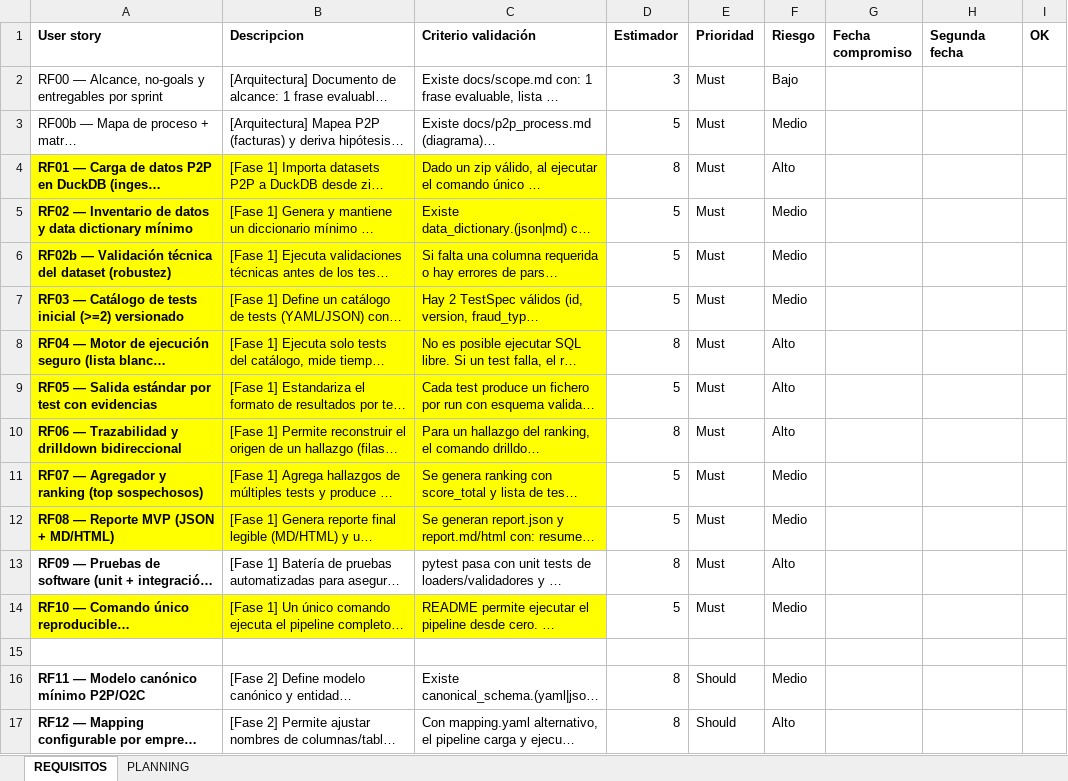
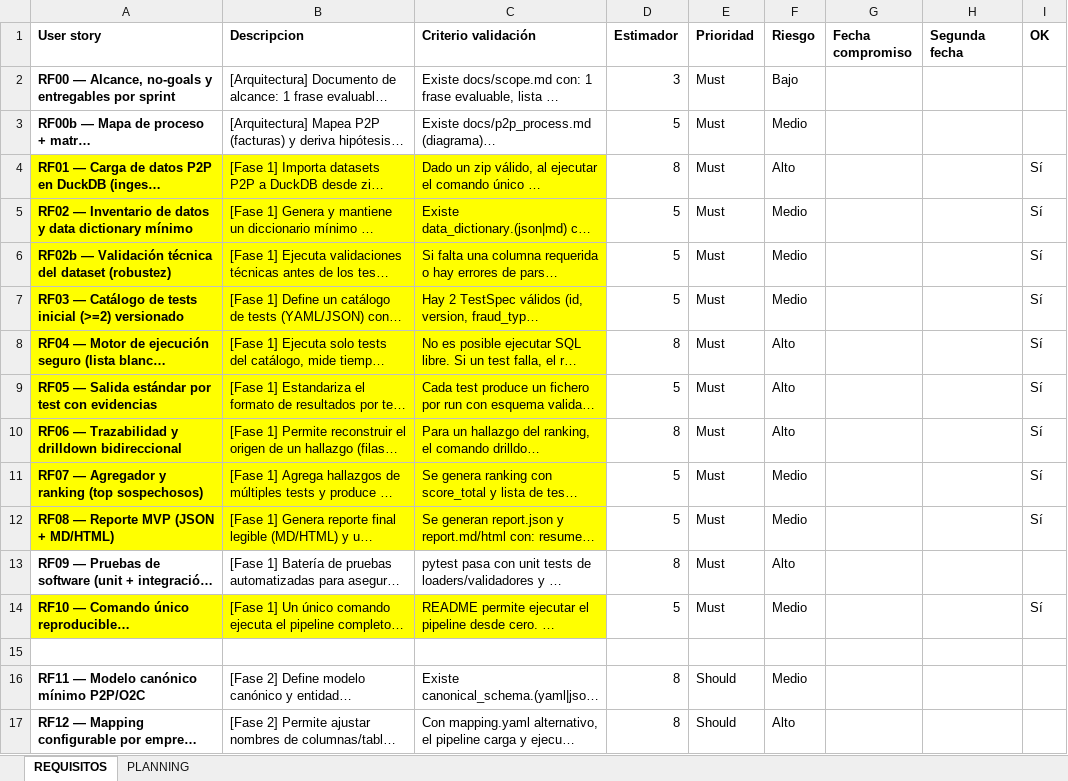
Before and after one commit to luciasorni/erp-fraud-data-TFG, an Excel workbook: requisitos_backlog.xlsx, sheet REQUISITOS, drawn as a sheet; only a part is shown; long unchanged cells end in …; values as stored, in another font and other column widths than the file's, no borders; conditional formats not drawn; the diff covers the shown part only; the diff names each change by its address in the sheet, - before the commit and + after, or states it on an @@ line.

```diff
--- a/requisitos_backlog.xlsx (sheet REQUISITOS)
+++ b/requisitos_backlog.xlsx (sheet REQUISITOS)
-A2:A3 bold: off
+A2:A3 bold: on
-I4:I12 (OK): (empty)
+I4:I12 (OK): Sí
-I14 (OK): (empty)
+I14 (OK): Sí
```
Also changed, not shown: 6 added rows, 5 removed rows, 11 edited cells and cell formats elsewhere in this sheet, sheet PLANNING, 1 other file.
